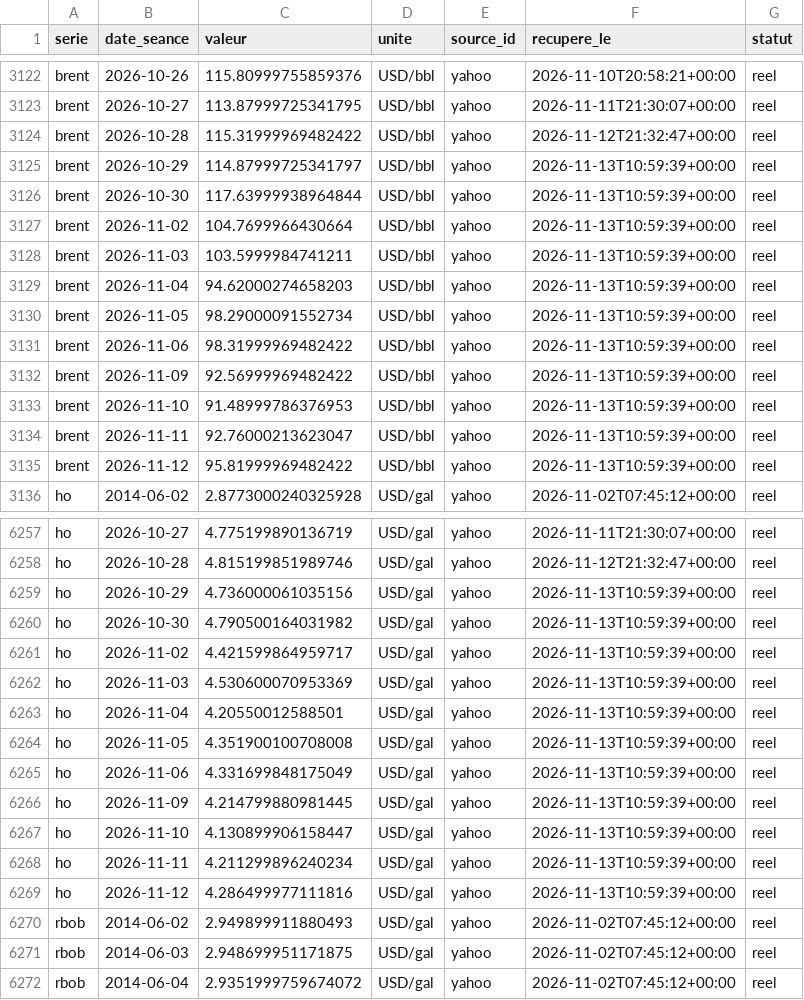
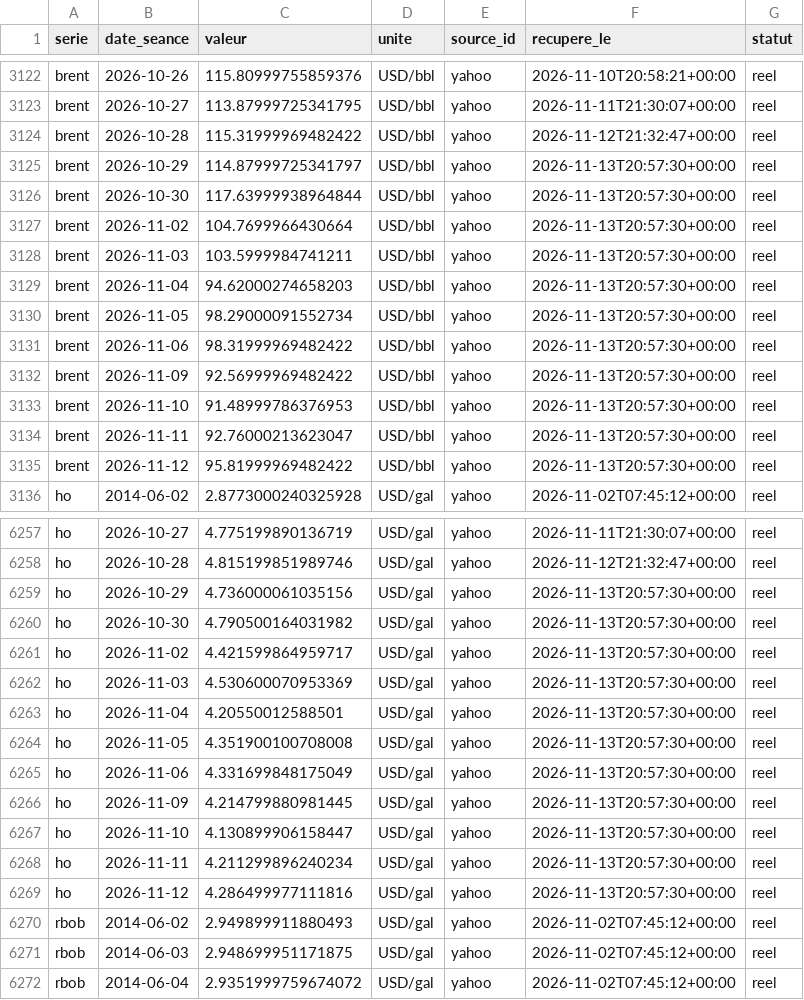
Before and after one commit to rhinoxacademypro-code/fuel-predictor, a CSV file: moteur/depot/cotations.csv, drawn as a sheet; only a part is shown, gaps mark what is left out; the diff covers the shown part only.

```diff
--- a/moteur/depot/cotations.csv
+++ b/moteur/depot/cotations.csv
@@ -3124,13 +3124,13 @@ brent,2026-10-27,113.87999725341795,USD/bbl,yahoo,2026-11-11T21:30:07+00:00,reel
 brent,2026-10-28,115.31999969482422,USD/bbl,yahoo,2026-11-12T21:32:47+00:00,reel
-brent,2026-10-29,114.87999725341797,USD/bbl,yahoo,2026-11-13T10:59:39+00:00,reel
-brent,2026-10-30,117.63999938964844,USD/bbl,yahoo,2026-11-13T10:59:39+00:00,reel
-brent,2026-11-02,104.7699966430664,USD/bbl,yahoo,2026-11-13T10:59:39+00:00,reel
-brent,2026-11-03,103.5999984741211,USD/bbl,yahoo,2026-11-13T10:59:39+00:00,reel
-brent,2026-11-04,94.62000274658203,USD/bbl,yahoo,2026-11-13T10:59:39+00:00,reel
-brent,2026-11-05,98.29000091552734,USD/bbl,yahoo,2026-11-13T10:59:39+00:00,reel
-brent,2026-11-06,98.31999969482422,USD/bbl,yahoo,2026-11-13T10:59:39+00:00,reel
-brent,2026-11-09,92.56999969482422,USD/bbl,yahoo,2026-11-13T10:59:39+00:00,reel
-brent,2026-11-10,91.48999786376953,USD/bbl,yahoo,2026-11-13T10:59:39+00:00,reel
-brent,2026-11-11,92.76000213623047,USD/bbl,yahoo,2026-11-13T10:59:39+00:00,reel
-brent,2026-11-12,95.81999969482422,USD/bbl,yahoo,2026-11-13T10:59:39+00:00,reel
+brent,2026-10-29,114.87999725341797,USD/bbl,yahoo,2026-11-13T20:57:30+00:00,reel
+brent,2026-10-30,117.63999938964844,USD/bbl,yahoo,2026-11-13T20:57:30+00:00,reel
+brent,2026-11-02,104.7699966430664,USD/bbl,yahoo,2026-11-13T20:57:30+00:00,reel
+brent,2026-11-03,103.5999984741211,USD/bbl,yahoo,2026-11-13T20:57:30+00:00,reel
+brent,2026-11-04,94.62000274658203,USD/bbl,yahoo,2026-11-13T20:57:30+00:00,reel
+brent,2026-11-05,98.29000091552734,USD/bbl,yahoo,2026-11-13T20:57:30+00:00,reel
+brent,2026-11-06,98.31999969482422,USD/bbl,yahoo,2026-11-13T20:57:30+00:00,reel
+brent,2026-11-09,92.56999969482422,USD/bbl,yahoo,2026-11-13T20:57:30+00:00,reel
+brent,2026-11-10,91.48999786376953,USD/bbl,yahoo,2026-11-13T20:57:30+00:00,reel
+brent,2026-11-11,92.76000213623047,USD/bbl,yahoo,2026-11-13T20:57:30+00:00,reel
+brent,2026-11-12,95.81999969482422,USD/bbl,yahoo,2026-11-13T20:57:30+00:00,reel
 ho,2014-06-02,2.8773000240325928,USD/gal,yahoo,2026-11-02T07:45:12+00:00,reel
@@ -6258,13 +6258,13 @@ ho,2026-10-27,4.775199890136719,USD/gal,yahoo,2026-11-11T21:30:07+00:00,reel
 ho,2026-10-28,4.815199851989746,USD/gal,yahoo,2026-11-12T21:32:47+00:00,reel
-ho,2026-10-29,4.736000061035156,USD/gal,yahoo,2026-11-13T10:59:39+00:00,reel
-ho,2026-10-30,4.790500164031982,USD/gal,yahoo,2026-11-13T10:59:39+00:00,reel
-ho,2026-11-02,4.421599864959717,USD/gal,yahoo,2026-11-13T10:59:39+00:00,reel
-ho,2026-11-03,4.530600070953369,USD/gal,yahoo,2026-11-13T10:59:39+00:00,reel
-ho,2026-11-04,4.20550012588501,USD/gal,yahoo,2026-11-13T10:59:39+00:00,reel
-ho,2026-11-05,4.351900100708008,USD/gal,yahoo,2026-11-13T10:59:39+00:00,reel
-ho,2026-11-06,4.331699848175049,USD/gal,yahoo,2026-11-13T10:59:39+00:00,reel
-ho,2026-11-09,4.214799880981445,USD/gal,yahoo,2026-11-13T10:59:39+00:00,reel
-ho,2026-11-10,4.130899906158447,USD/gal,yahoo,2026-11-13T10:59:39+00:00,reel
-ho,2026-11-11,4.211299896240234,USD/gal,yahoo,2026-11-13T10:59:39+00:00,reel
-ho,2026-11-12,4.286499977111816,USD/gal,yahoo,2026-11-13T10:59:39+00:00,reel
+ho,2026-10-29,4.736000061035156,USD/gal,yahoo,2026-11-13T20:57:30+00:00,reel
+ho,2026-10-30,4.790500164031982,USD/gal,yahoo,2026-11-13T20:57:30+00:00,reel
+ho,2026-11-02,4.421599864959717,USD/gal,yahoo,2026-11-13T20:57:30+00:00,reel
+ho,2026-11-03,4.530600070953369,USD/gal,yahoo,2026-11-13T20:57:30+00:00,reel
+ho,2026-11-04,4.20550012588501,USD/gal,yahoo,2026-11-13T20:57:30+00:00,reel
+ho,2026-11-05,4.351900100708008,USD/gal,yahoo,2026-11-13T20:57:30+00:00,reel
+ho,2026-11-06,4.331699848175049,USD/gal,yahoo,2026-11-13T20:57:30+00:00,reel
+ho,2026-11-09,4.214799880981445,USD/gal,yahoo,2026-11-13T20:57:30+00:00,reel
+ho,2026-11-10,4.130899906158447,USD/gal,yahoo,2026-11-13T20:57:30+00:00,reel
+ho,2026-11-11,4.211299896240234,USD/gal,yahoo,2026-11-13T20:57:30+00:00,reel
+ho,2026-11-12,4.286499977111816,USD/gal,yahoo,2026-11-13T20:57:30+00:00,reel
 rbob,2014-06-02,2.949899911880493,USD/gal,yahoo,2026-11-02T07:45:12+00:00,reel
```
Also changed, not shown: 22 edited cells elsewhere in this file, moteur/depot/journal_collectes.csv, moteur/depot/previsions.csv, 3 other files.
